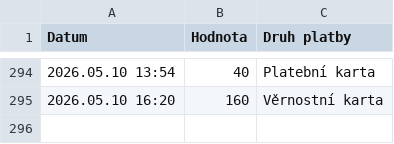
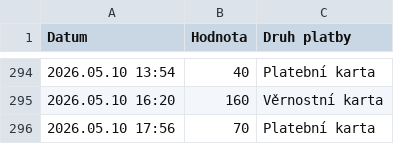
Before and after one commit to jfischer123/Grafana_1, a CSV file: Impulsy_ORCA.csv, drawn as a sheet; only a part is shown, gaps mark what is left out.

```diff
--- a/Impulsy_ORCA.csv
+++ b/Impulsy_ORCA.csv
@@ -295 +295,2 @@ Datum,Hodnota,Druh platby
 2026.05.10 16:20,160,Věrnostní karta
+2026.05.10 17:56,70,Platební karta
```
